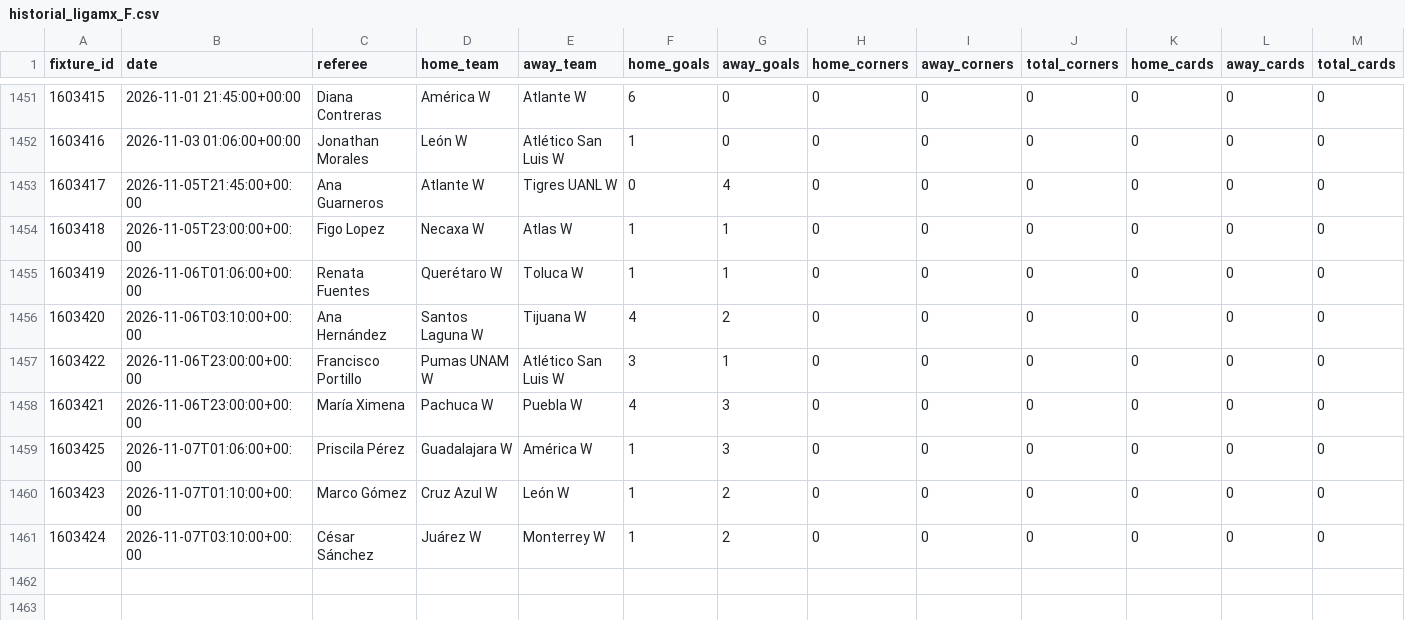
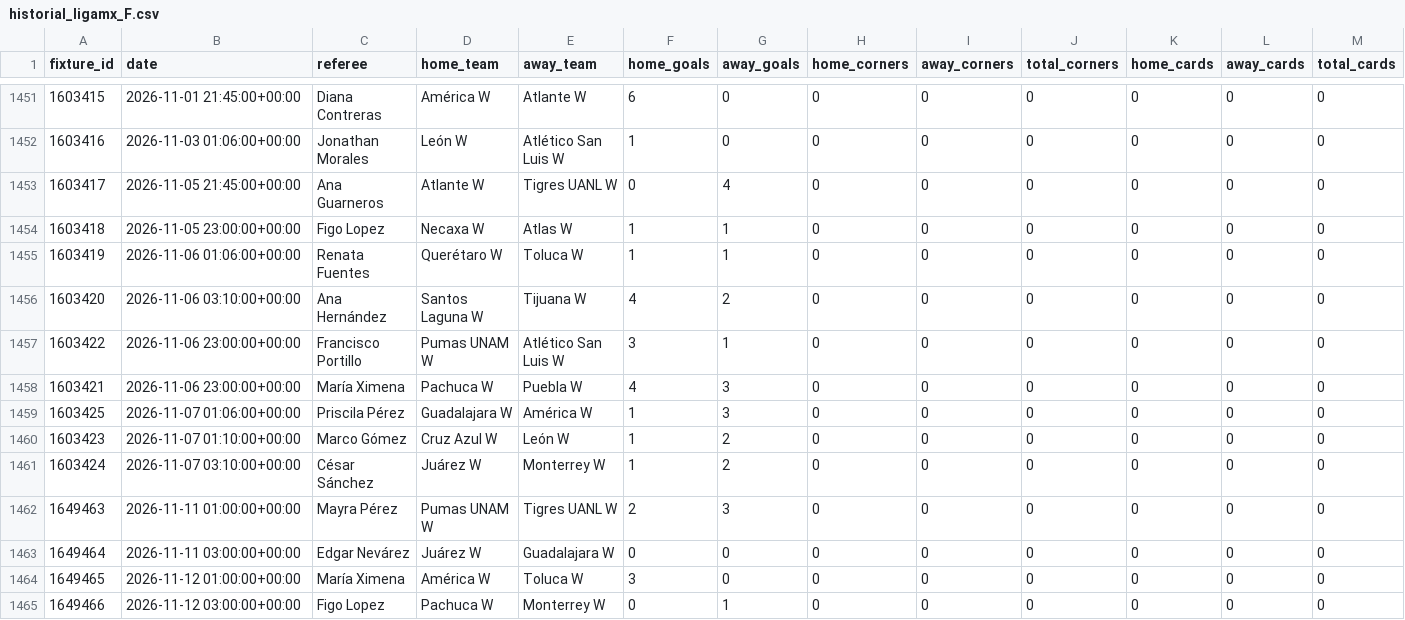
Before and after one commit to RJBarrera/goalx, a CSV file: server/data/liga-mx-f/historial_ligamx_F.csv, drawn as a sheet; only a part is shown, gaps mark what is left out; rows hold the shown columns only; the diff names each change by its address in the sheet, - before the commit and + after, or states it on an @@ line.

```diff
--- a/server/data/liga-mx-f/historial_ligamx_F.csv
+++ b/server/data/liga-mx-f/historial_ligamx_F.csv
-B1453 (date): 2026-11-05T21:45:00+00:00
+B1453 (date): 2026-11-05 21:45:00+00:00
-B1454 (date): 2026-11-05T23:00:00+00:00
+B1454 (date): 2026-11-05 23:00:00+00:00
-B1455 (date): 2026-11-06T01:06:00+00:00
+B1455 (date): 2026-11-06 01:06:00+00:00
-B1456 (date): 2026-11-06T03:10:00+00:00
+B1456 (date): 2026-11-06 03:10:00+00:00
-B1457:B1458 (date): 2026-11-06T23:00:00+00:00
+B1457:B1458 (date): 2026-11-06 23:00:00+00:00
-B1459 (date): 2026-11-07T01:06:00+00:00
+B1459 (date): 2026-11-07 01:06:00+00:00
-B1460 (date): 2026-11-07T01:10:00+00:00
+B1460 (date): 2026-11-07 01:10:00+00:00
-B1461 (date): 2026-11-07T03:10:00+00:00
+B1461 (date): 2026-11-07 03:10:00+00:00
+row 1462: 1649463 | 2026-11-11 01:00:00+00:00 | Mayra Pérez | Pumas UNAM W | Tigres UANL W | 2 | 3 | 0 | 0 | 0 | 0 | 0 | 0
+row 1463: 1649464 | 2026-11-11 03:00:00+00:00 | Edgar Nevárez | Juárez W | Guadalajara W | 0 | 0 | 0 | 0 | 0 | 0 | 0 | 0
+row 1464: 1649465 | 2026-11-12 01:00:00+00:00 | María Ximena | América W | Toluca W | 3 | 0 | 0 | 0 | 0 | 0 | 0 | 0
+row 1465: 1649466 | 2026-11-12 03:00:00+00:00 | Figo Lopez | Pachuca W | Monterrey W | 0 | 1 | 0 | 0 | 0 | 0 | 0 | 0
```
Also changed, not shown: server/historial_ligamx_F.csv.
